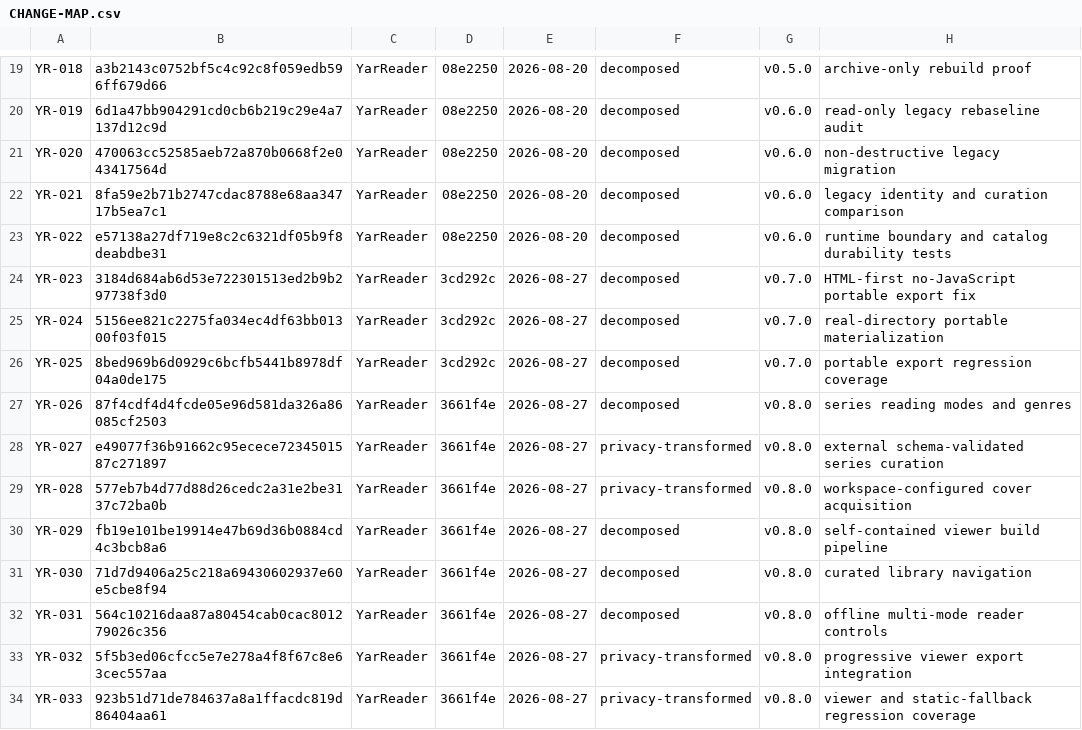
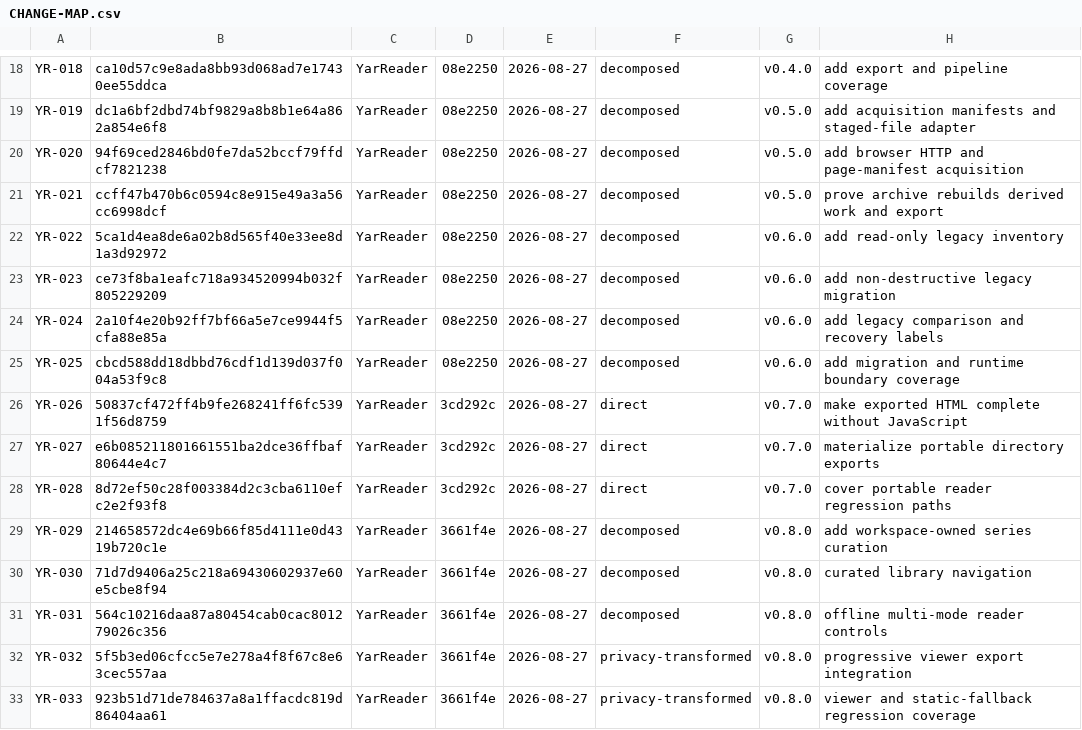
Before and after one commit to Wizard-Gang/YarReader, a CSV file: docs/history/CHANGE-MAP.csv, drawn as a sheet; only a part is shown, gaps mark what is left out; addresses are those after the commit; the diff covers the shown part only; the diff names each change by its address in the sheet, - before the commit and + after, or states it on an @@ line.

```diff
--- a/docs/history/CHANGE-MAP.csv
+++ b/docs/history/CHANGE-MAP.csv
-B18: a3b2143c0752bf5c4c92c8f059edb596ff679d66
+B18: ca10d57c9e8ada8bb93d068ad7e17430ee55ddca
-E18:E22: 2026-08-20
+E18:E22: 2026-08-27
-G18: v0.5.0
+G18: v0.4.0
-H18: archive-only rebuild proof
+H18: add export and pipeline coverage
-B19: 6d1a47bb904291cd0cb6b219c29e4a7137d12c9d
+B19: dc1a6bf2dbd74bf9829a8b8b1e64a862a854e6f8
-G19:G21: v0.6.0
+G19:G21: v0.5.0
-H19: read-only legacy rebaseline audit
+H19: add acquisition manifests and staged-file adapter
-B20: 470063cc52585aeb72a870b0668f2e043417564d
+B20: 94f69ced2846bd0fe7da52bccf79ffdcf7821238
-H20: non-destructive legacy migration
+H20: add browser HTTP and page-manifest acquisition
-B21: 8fa59e2b71b2747cdac8788e68aa34717b5ea7c1
+B21: ccff47b470b6c0594c8e915e49a3a56cc6998dcf
-H21: legacy identity and curation comparison
+H21: prove archive rebuilds derived work and export
-B22: e57138a27df719e8c2c6321df05b9f8deabdbe31
+B22: 5ca1d4ea8de6a02b8d565f40e33ee8d1a3d92972
-H22: runtime boundary and catalog durability tests
+H22: add read-only legacy inventory
-B23: 3184d684ab6d53e722301513ed2b9b297738f3d0
+B23: ce73f8ba1eafc718a934520994b032f805229209
-D23:D25: 3cd292c
+D23:D25: 08e2250
-G23:G25: v0.7.0
+G23:G25: v0.6.0
-H23: HTML-first no-JavaScript portable export fix
+H23: add non-destructive legacy migration
-B24: 5156ee821c2275fa034ec4df63bb01300f03f015
+B24: 2a10f4e20b92ff7bf66a5e7ce9944f5cfa88e85a
-H24: real-directory portable materialization
+H24: add legacy comparison and recovery labels
-B25: 8bed969b6d0929c6bcfb5441b8978df04a0de175
+B25: cbcd588dd18dbbd76cdf1d139d037f004a53f9c8
-H25: portable export regression coverage
+H25: add migration and runtime boundary coverage
-B26: 87f4cdf4d4fcde05e96d581da326a86085cf2503
+B26: 50837cf472ff4b9fe268241ff6fc5391f56d8759
-D26:D28: 3661f4e
+D26:D28: 3cd292c
-F26: decomposed
+F26: direct
-G26:G28: v0.8.0
+G26:G28: v0.7.0
-H26: series reading modes and genres
+H26: make exported HTML complete without JavaScript
-B27: e49077f36b91662c95ecece7234501587c271897
+B27: e6b085211801661551ba2dce36ffbaf80644e4c7
-F27:F28: privacy-transformed
+F27:F28: direct
-H27: external schema-validated series curation
+H27: materialize portable directory exports
-B28: 577eb7b4d77d88d26cedc2a31e2be3137c72ba0b
+B28: 8d72ef50c28f003384d2c3cba6110efc2e2f93f8
-H28: workspace-configured cover acquisition
+H28: cover portable reader regression paths
-B29: fb19e101be19914e47b69d36b0884cd4c3bcb8a6
+B29: 214658572dc4e69b66f85d4111e0d4319b720c1e
-H29: self-contained viewer build pipeline
+H29: add workspace-owned series curation
```
Also changed, not shown: 1 added row, 1 removed row and 55 edited cells elsewhere in this file, 2 other files.
